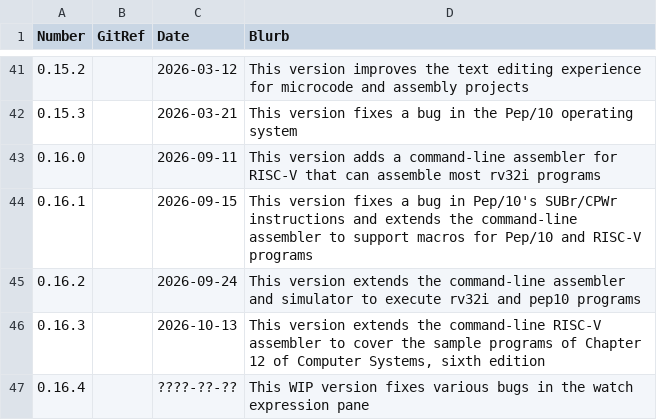
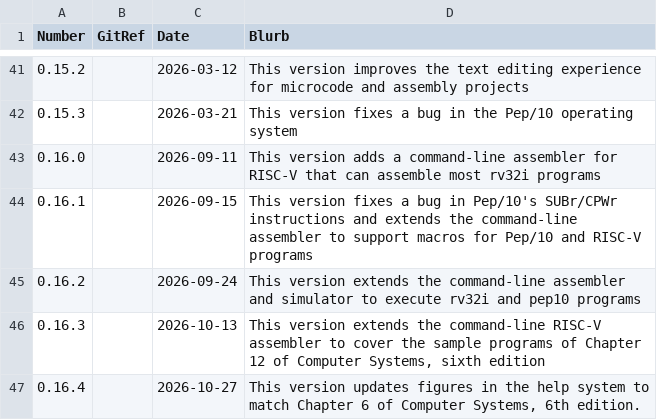
Before and after one commit to Matthew-McRaven/Pepp, a CSV file: data/changelog/versions.csv, drawn as a sheet; only a part is shown, gaps mark what is left out.

```diff
--- a/data/changelog/versions.csv
+++ b/data/changelog/versions.csv
@@ -46,2 +46,2 @@ Number,GitRef,Date,Blurb
 0.16.3,,2026-10-13,"This version extends the command-line RISC-V assembler to cover the sample programs of Chapter 12 of Computer Systems, sixth edition"
-0.16.4,,????-??-??,"This WIP version fixes various bugs in the watch expression pane"
+0.16.4,,2026-10-27,"This version updates figures in the help system to match Chapter 6 of Computer Systems, 6th edition."
```
Also changed, not shown: data/changelog/changes.csv.
